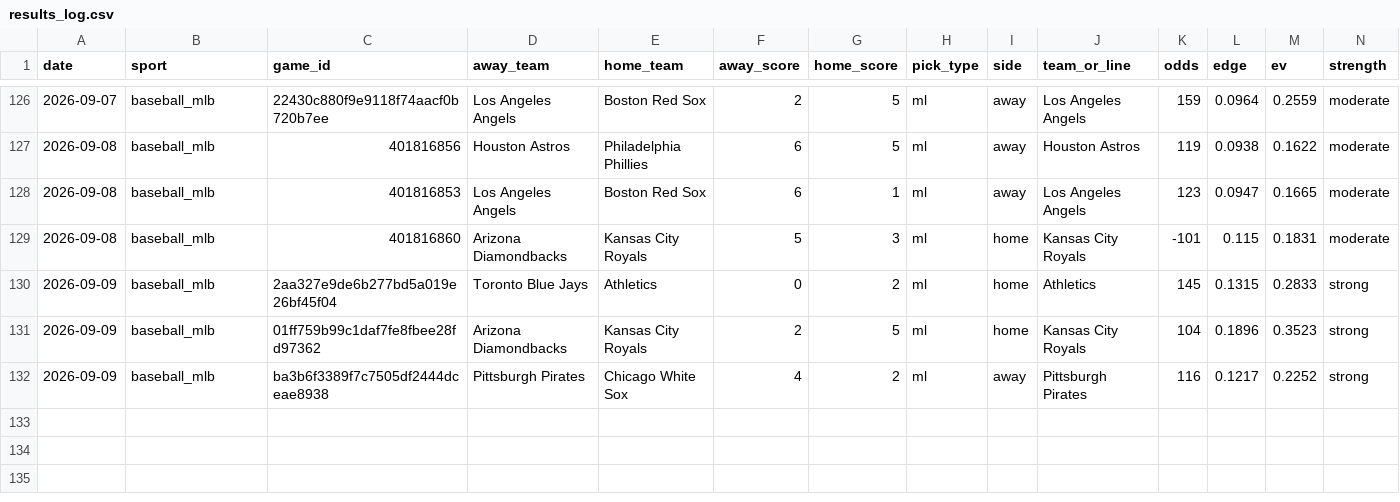
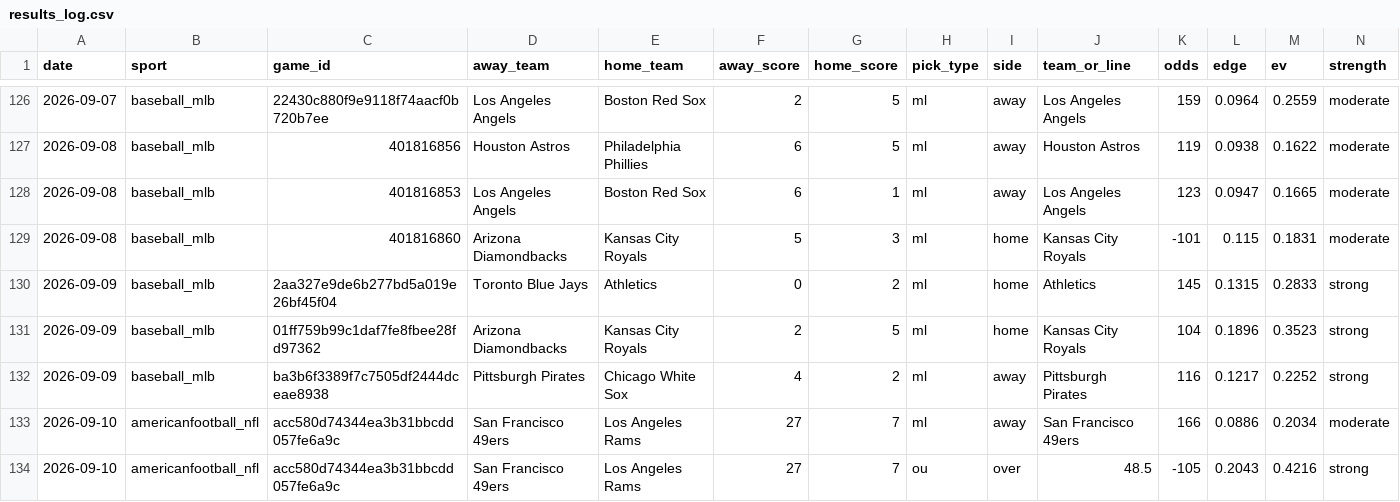
Before and after one commit to pdaly42/sports-edge, a CSV file: results_log.csv, drawn as a sheet; only a part is shown, gaps mark what is left out; rows hold the shown columns only; the diff names each change by its address in the sheet, - before the commit and + after, or states it on an @@ line.

```diff
--- a/results_log.csv
+++ b/results_log.csv
+row 133: 2026-09-10 | americanfootball_nfl | acc580d74344ea3b31bbcdd057fe6a9c | San Francisco 49ers | Los Angeles Rams | 27 | 7 | ml | away | San Francisco 49ers | 166 | 0.0886 | 0.2034 | moderate
+row 134: 2026-09-10 | americanfootball_nfl | acc580d74344ea3b31bbcdd057fe6a9c | San Francisco 49ers | Los Angeles Rams | 27 | 7 | ou | over | 48.5 | -105 | 0.2043 | 0.4216 | strong
```
Also changed, not shown: data/raw/cfb/games_2026.csv, data/raw/cfb/ppa_games_2026.csv, 1 other file.
